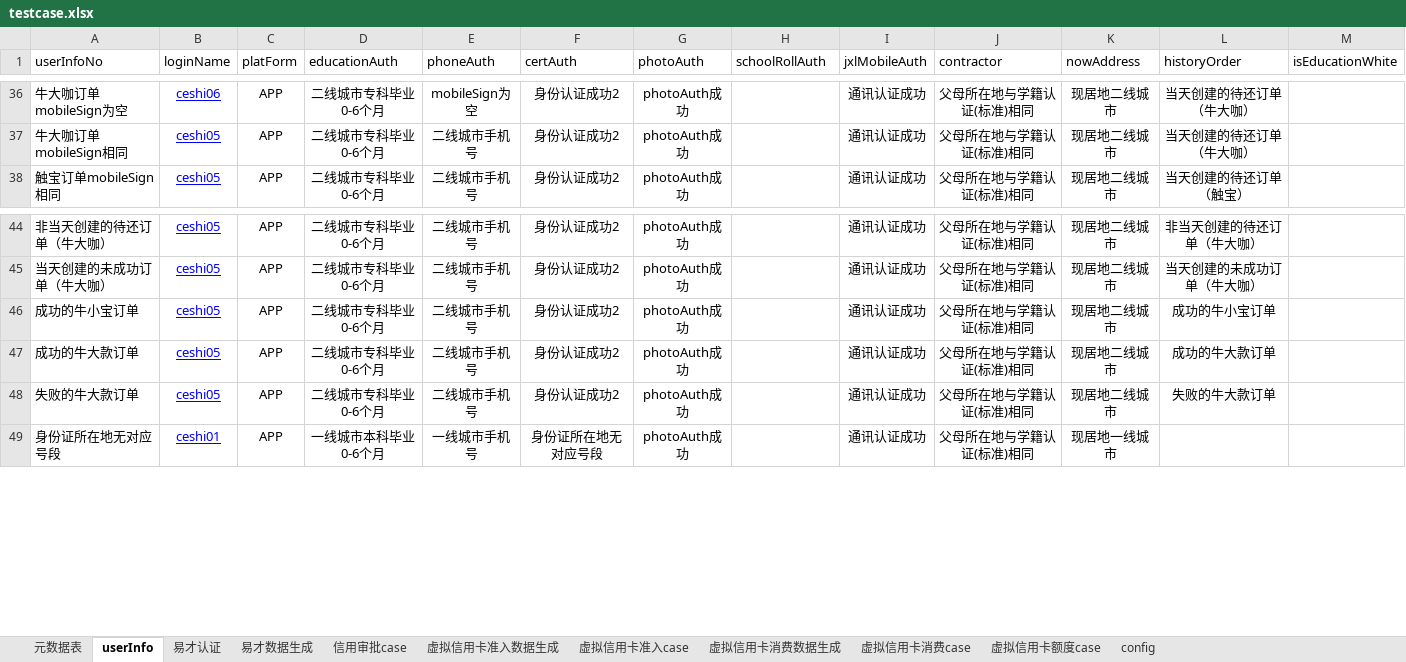
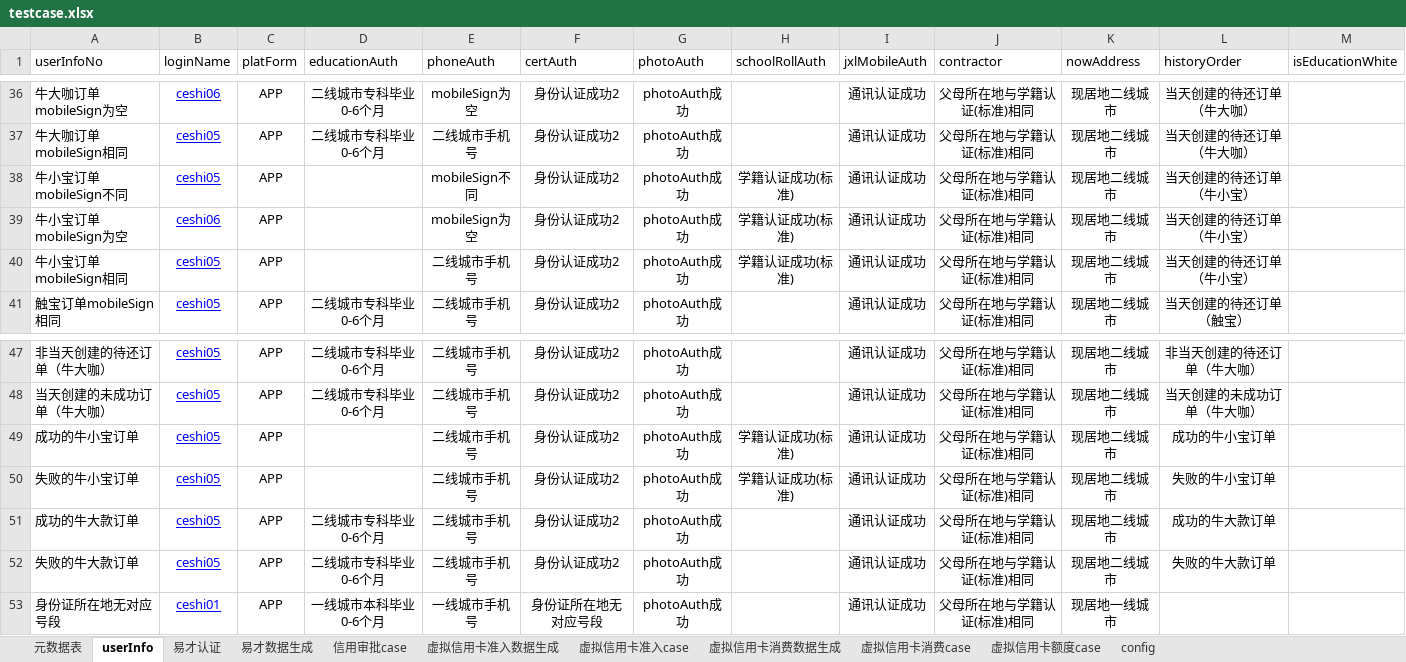
Before and after one commit to JRICHub/ApiTest, an Excel workbook: testcase.xlsx, sheet userInfo, drawn as a sheet; only a part is shown, gaps mark what is left out; values as stored, in another font and other column widths than the file's, no borders; addresses are those after the commit; the diff names each change by its address in the sheet, - before the commit and + after, or states it on an @@ line.

```diff
--- a/testcase.xlsx (sheet userInfo)
+++ b/testcase.xlsx (sheet userInfo)
+row 38: 牛小宝订单mobileSign不同 | ceshi05 | APP |  | mobileSign不同 | 身份认证成功2 | photoAuth成功 | 学籍认证成功(标准) | 通讯认证成功 | 父母所在地与学籍认证(标准)相同 | 现居地二线城市 | 当天创建的待还订单（牛小宝）
+row 39: 牛小宝订单mobileSign为空 | ceshi06 | APP |  | mobileSign为空 | 身份认证成功2 | photoAuth成功 | 学籍认证成功(标准) | 通讯认证成功 | 父母所在地与学籍认证(标准)相同 | 现居地二线城市 | 当天创建的待还订单（牛小宝）
+row 40: 牛小宝订单mobileSign相同 | ceshi05 | APP |  | 二线城市手机号 | 身份认证成功2 | photoAuth成功 | 学籍认证成功(标准) | 通讯认证成功 | 父母所在地与学籍认证(标准)相同 | 现居地二线城市 | 当天创建的待还订单（牛小宝）
-D49 (educationAuth): 二线城市专科毕业0-6个月
+D49 (educationAuth): (empty)
-H49 (schoolRollAuth): (empty)
+H49 (schoolRollAuth): 学籍认证成功(标准)
+row 50: 失败的牛小宝订单 | ceshi05 | APP |  | 二线城市手机号 | 身份认证成功2 | photoAuth成功 | 学籍认证成功(标准) | 通讯认证成功 | 父母所在地与学籍认证(标准)相同 | 现居地二线城市 | 失败的牛小宝订单
```
Also changed, not shown: sheet 元数据表, CHUBAO.xlsx, 17 other files.
